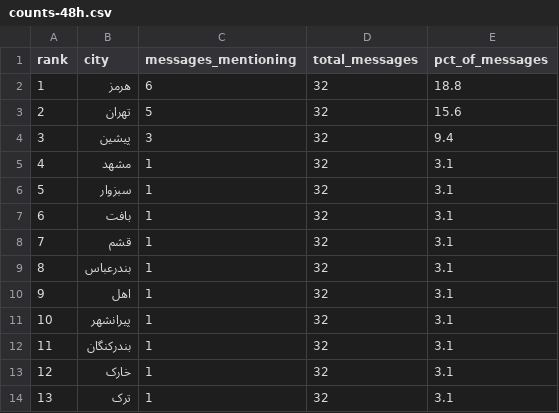
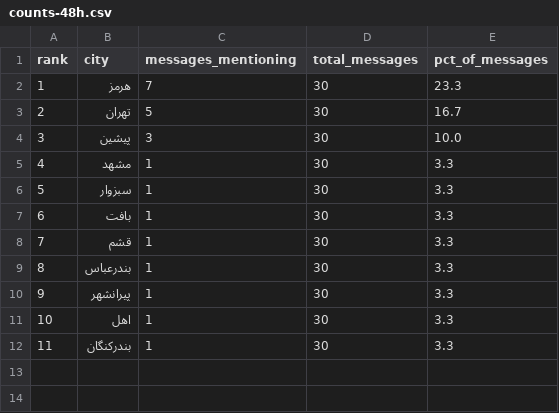
Before and after one commit to Baggiest/ZADAN, a CSV file: public/sample/counts-48h.csv, drawn as a sheet; removed rows and columns are numbered as before the commit, all else as after; the diff names each change by its address in the sheet, - before the commit and + after, or states it on an @@ line.

```diff
--- a/public/sample/counts-48h.csv
+++ b/public/sample/counts-48h.csv
-C2 (messages_mentioning): 6
+C2 (messages_mentioning): 7
-D2:D9 (total_messages): 32
+D2:D9 (total_messages): 30
-E2 (pct_of_messages): 18.8
+E2 (pct_of_messages): 23.3
-E3 (pct_of_messages): 15.6
+E3 (pct_of_messages): 16.7
-E4 (pct_of_messages): 9.4
+E4 (pct_of_messages): 10.0
-E5:E9 (pct_of_messages): 3.1
+E5:E9 (pct_of_messages): 3.3
-row 10: 9 | اهل | 1 | 32 | 3.1
@@ column A (rank) renumbered in row 10 @@
-D10 (total_messages): 32
+D10 (total_messages): 30
-E10 (pct_of_messages): 3.1
+E10 (pct_of_messages): 3.3
+row 11: 10 | اهل | 1 | 30 | 3.3
-D12 (total_messages): 32
+D12 (total_messages): 30
-E12 (pct_of_messages): 3.1
+E12 (pct_of_messages): 3.3
-row 13: 12 | خارک | 1 | 32 | 3.1
-row 14: 13 | ترک | 1 | 32 | 3.1
```
Also changed, not shown: public/sample/counts-72h.csv, 2 other files.
